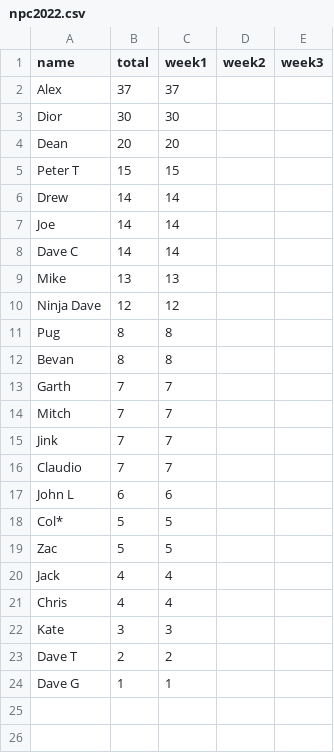
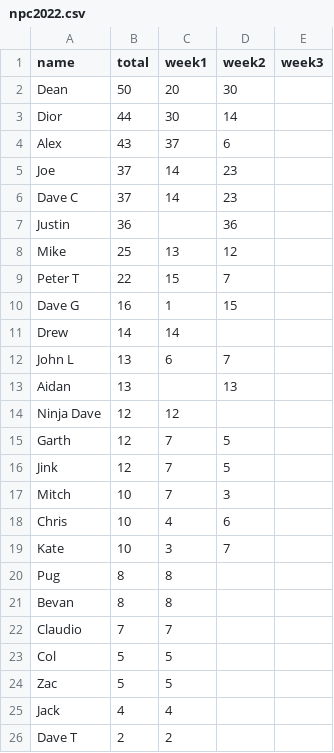
Before and after one commit to henare/stats.hpdp.org.au, a CSV file: _data/npc2022.csv, drawn as a sheet; removed rows and columns are numbered as before the commit, all else as after; the diff names each change by its address in the sheet, - before the commit and + after, or states it on an @@ line.

Commit message:
NPC 2022 Week 2

```diff
--- a/_data/npc2022.csv
+++ b/_data/npc2022.csv
-row 2: Alex | 37 | 37
-row 3: Dior | 30 | 30
-B2 (total): 20
+B2 (total): 50
-D2 (week2): (empty)
+D2 (week2): 30
+row 3: Dior | 44 | 30 | 14
+row 4: Alex | 43 | 37 | 6
+row 5: Joe | 37 | 14 | 23
+row 6: Dave C | 37 | 14 | 23
+row 7: Justin | 36 |  | 36
+row 8: Mike | 25 | 13 | 12
-B9 (total): 15
+B9 (total): 22
-D9 (week2): (empty)
+D9 (week2): 7
+row 10: Dave G | 16 | 1 | 15
-row 7: Joe | 14 | 14
-row 8: Dave C | 14 | 14
-row 9: Mike | 13 | 13
+row 12: John L | 13 | 6 | 7
+row 13: Aidan | 13 |  | 13
+row 15: Garth | 12 | 7 | 5
+row 16: Jink | 12 | 7 | 5
+row 17: Mitch | 10 | 7 | 3
+row 18: Chris | 10 | 4 | 6
+row 19: Kate | 10 | 3 | 7
-row 13: Garth | 7 | 7
-row 14: Mitch | 7 | 7
-row 15: Jink | 7 | 7
-row 17: John L | 6 | 6
-A23 (name): Col*
+A23 (name): Col
-row 21: Chris | 4 | 4
-row 22: Kate | 3 | 3
-row 24: Dave G | 1 | 1
```
Also changed, not shown: 1 other file.
